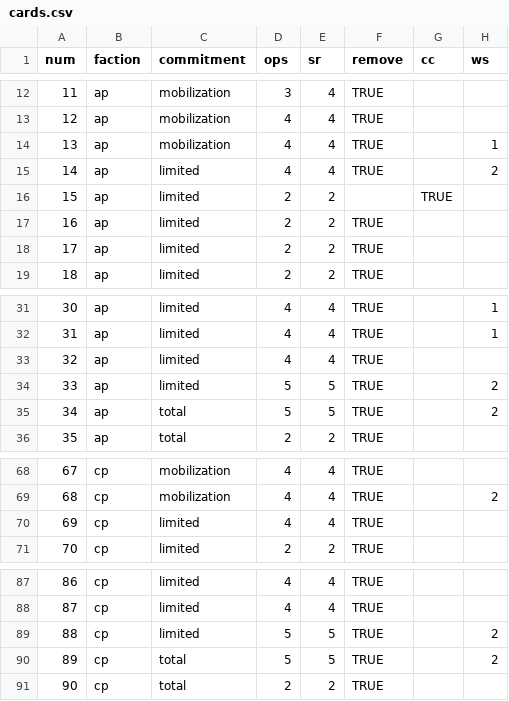
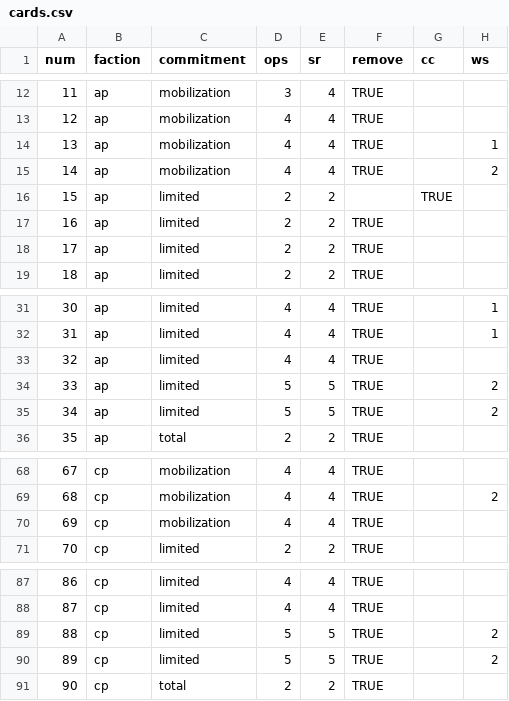
Before and after one commit to gushengtingyu/PUG, a CSV file: csv/cards.csv, drawn as a sheet; only a part is shown, gaps mark what is left out; the diff names each change by its address in the sheet, - before the commit and + after, or states it on an @@ line.

Commit message:
chore: update game data and engine modules

```diff
--- a/csv/cards.csv
+++ b/csv/cards.csv
-C15 (commitment): limited
+C15 (commitment): mobilization
-C35 (commitment): total
+C35 (commitment): limited
-C70 (commitment): limited
+C70 (commitment): mobilization
-C90 (commitment): total
+C90 (commitment): limited
```
Also changed, not shown: 22 other files.
